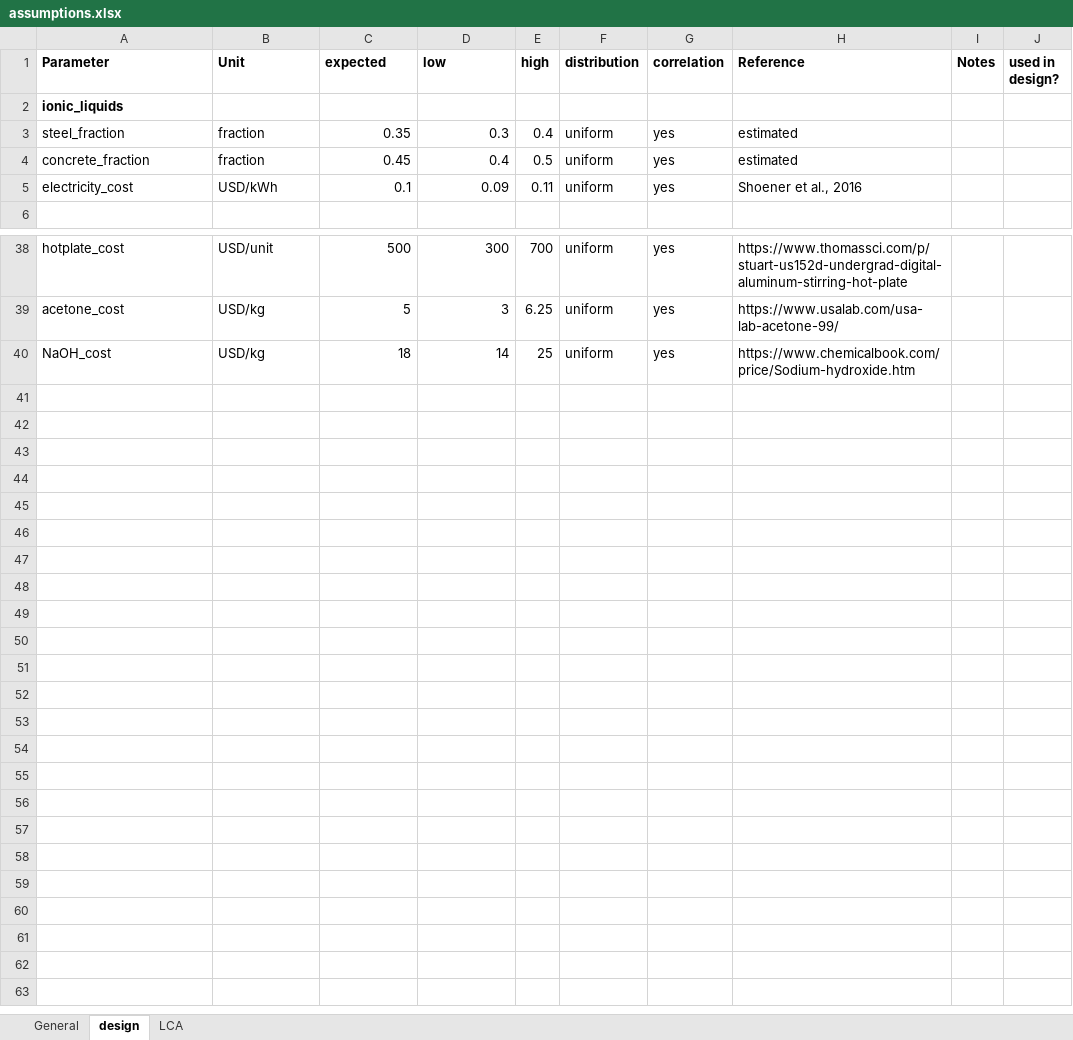
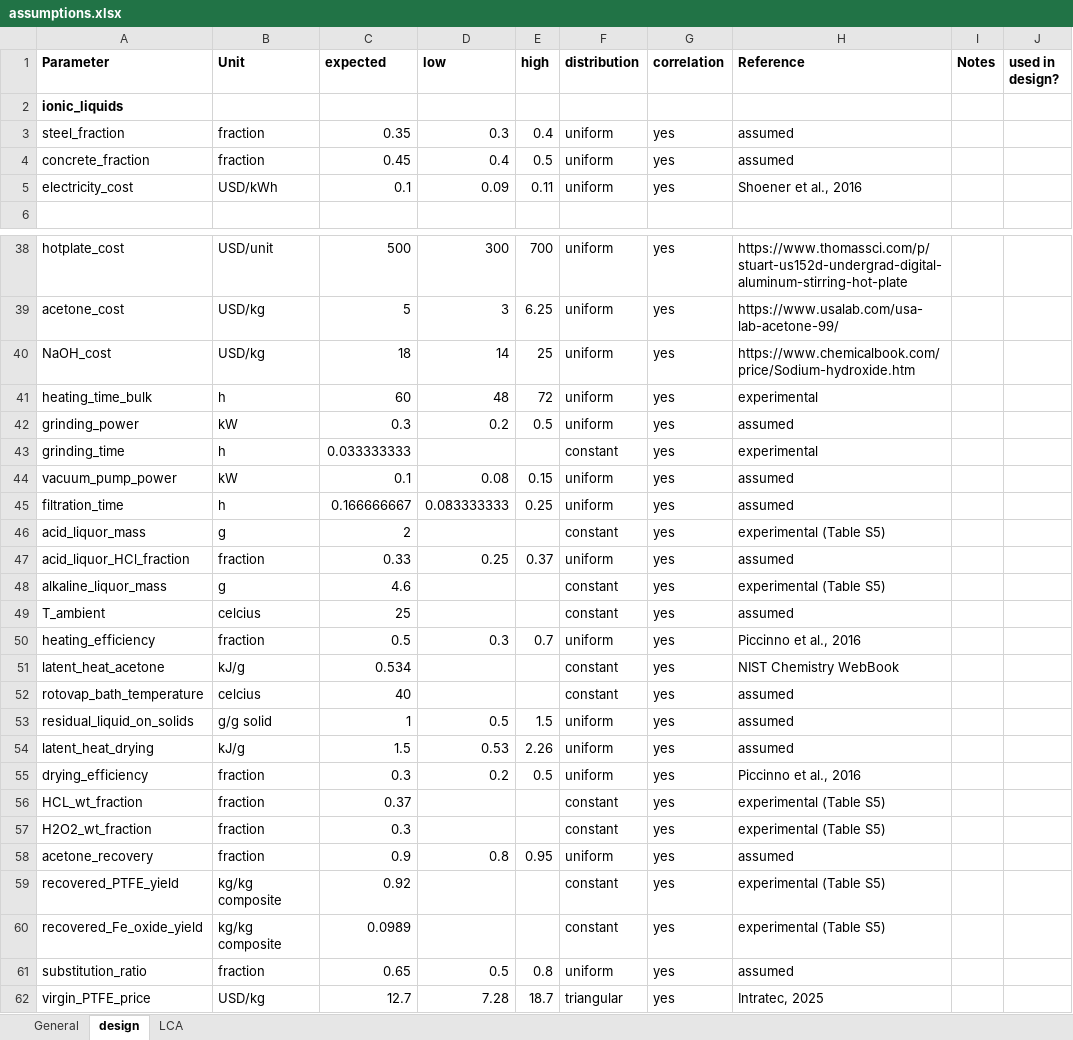
Before and after one commit to lsrowles/p66614-cl, an Excel workbook: assumptions.xlsx, sheet design, drawn as a sheet; only a part is shown, gaps mark what is left out; values as stored, in another font and other column widths than the file's, no borders; the diff covers the shown part only; the diff names each change by its address in the sheet, - before the commit and + after, or states it on an @@ line.

```diff
--- a/assumptions.xlsx (sheet design)
+++ b/assumptions.xlsx (sheet design)
-H3:H4 (Reference): estimated
+H3:H4 (Reference): assumed
+row 41: heating_time_bulk | h | 60 | 48 | 72 | uniform | yes | experimental
+row 42: grinding_power | kW | 0.3 | 0.2 | 0.5 | uniform | yes | assumed
+row 43: grinding_time | h | 0.033333333 |  |  | constant | yes | experimental
+row 44: vacuum_pump_power | kW | 0.1 | 0.08 | 0.15 | uniform | yes | assumed
+row 45: filtration_time | h | 0.166666667 | 0.083333333 | 0.25 | uniform | yes | assumed
+row 46: acid_liquor_mass | g | 2 |  |  | constant | yes | experimental (Table S5)
+row 47: acid_liquor_HCl_fraction | fraction | 0.33 | 0.25 | 0.37 | uniform | yes | assumed
+row 48: alkaline_liquor_mass | g | 4.6 |  |  | constant | yes | experimental (Table S5)
+row 49: T_ambient | celcius | 25 |  |  | constant | yes | assumed
+row 50: heating_efficiency | fraction | 0.5 | 0.3 | 0.7 | uniform | yes | Piccinno et al., 2016
+row 51: latent_heat_acetone | kJ/g | 0.534 |  |  | constant | yes | NIST Chemistry WebBook
+row 52: rotovap_bath_temperature | celcius | 40 |  |  | constant | yes | assumed
+row 53: residual_liquid_on_solids | g/g solid | 1 | 0.5 | 1.5 | uniform | yes | assumed
+row 54: latent_heat_drying | kJ/g | 1.5 | 0.53 | 2.26 | uniform | yes | assumed
+row 55: drying_efficiency | fraction | 0.3 | 0.2 | 0.5 | uniform | yes | Piccinno et al., 2016
+row 56: HCL_wt_fraction | fraction | 0.37 |  |  | constant | yes | experimental (Table S5)
+row 57: H2O2_wt_fraction | fraction | 0.3 |  |  | constant | yes | experimental (Table S5)
+row 58: acetone_recovery | fraction | 0.9 | 0.8 | 0.95 | uniform | yes | assumed
+row 59: recovered_PTFE_yield | kg/kg composite | 0.92 |  |  | constant | yes | experimental (Table S5)
+row 60: recovered_Fe_oxide_yield | kg/kg composite | 0.0989 |  |  | constant | yes | experimental (Table S5)
+row 61: substitution_ratio | fraction | 0.65 | 0.5 | 0.8 | uniform | yes | assumed
+row 62: virgin_PTFE_price | USD/kg | 12.7 | 7.28 | 18.7 | triangular | yes | Intratec, 2025
```
Also changed, not shown: 12 edited cells elsewhere in this sheet, sheet LCA, sheet General, 12 other files.
